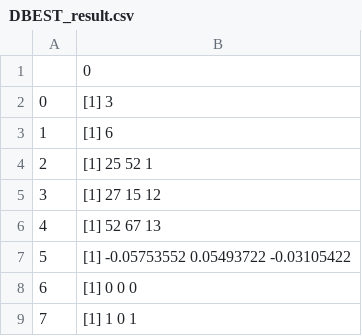
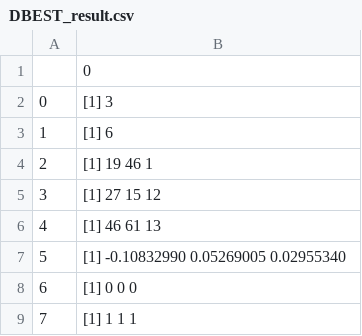
Before and after one commit to magdziarek/TrendEngine, a CSV file: DBEST_result.csv, drawn as a sheet; only a part is shown; the diff covers the shown part only.

Commit message:
"dbest working with html"

```diff
--- a/DBEST_result.csv
+++ b/DBEST_result.csv
@@ -5,13 +5,13 @@
 "
-2,"[1] 25 52  1
-"
+2,"[1] 19 46  1
+"
 3,"[1] 27 15 12
 "
-4,"[1] 52 67 13
-"
-5,"[1] -0.05753552  0.05493722 -0.03105422
-"
+4,"[1] 46 61 13
+"
+5,"[1] -0.10832990  0.05269005  0.02955340
+"
 6,"[1] 0 0 0
 "
-7,"[1] 1 0 1
-"
+7,"[1] 1 1 1
+"
```
Also changed, not shown: 6 edited cells elsewhere in this file, 2 other files.
